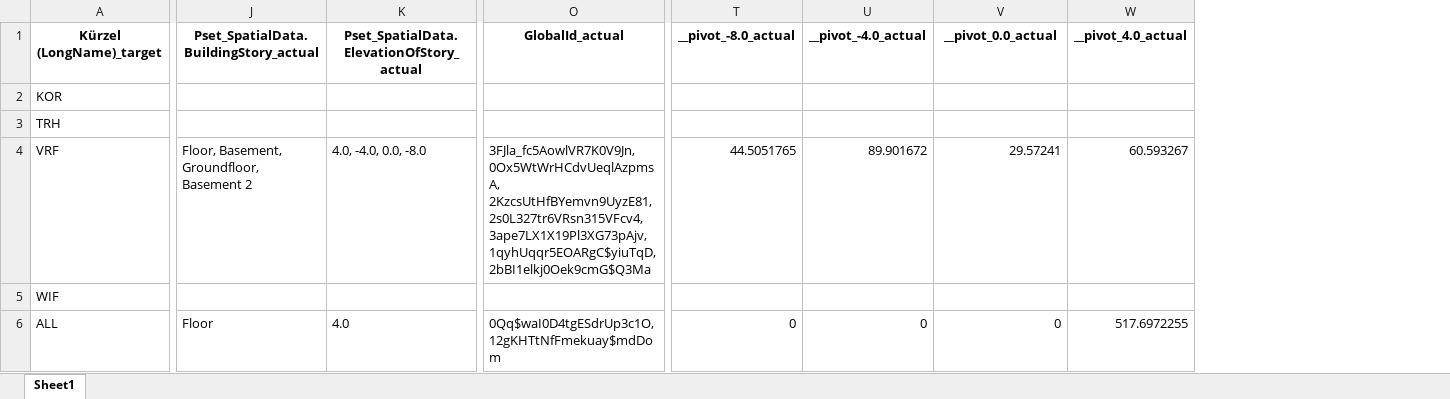
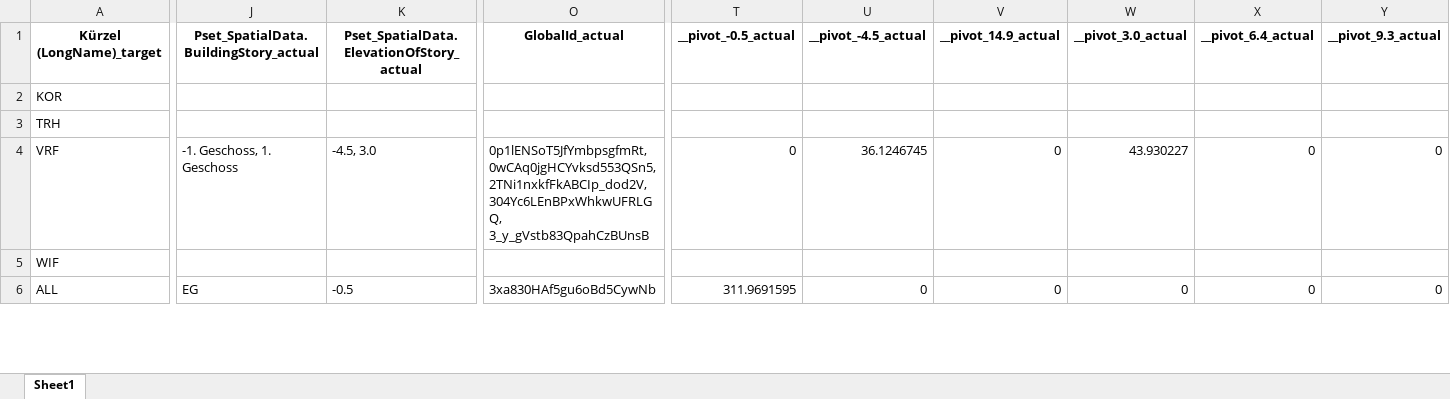
Before and after one commit to simondilhas/qto_buccaneer, an Excel workbook: merged_df.xlsx, sheet Sheet1, drawn as a sheet; only a part is shown, gaps mark what is left out; values as stored, in another font and other column widths than the file's, no borders; addresses are those after the commit; the diff covers the shown part only; the diff names each change by its address in the sheet, - before the commit and + after, or states it on an @@ line.

```diff
--- a/merged_df.xlsx (sheet Sheet1)
+++ b/merged_df.xlsx (sheet Sheet1)
+column W (__pivot_3.0_actual), rows 4-6: 43.930227 |  | 0
+column Y (__pivot_9.3_actual), rows 4-6: 0 |  | 0
-T1: __pivot_-8.0_actual
+T1: __pivot_-0.5_actual
-U1: __pivot_-4.0_actual
+U1: __pivot_-4.5_actual
-V1: __pivot_0.0_actual
+V1: __pivot_14.9_actual
-X1: __pivot_4.0_actual
+X1: __pivot_6.4_actual
-J4: Floor, Basement, Groundfloor, Basement 2
+J4: -1. Geschoss, 1. Geschoss
-K4: 4.0, -4.0, 0.0, -8.0
+K4: -4.5, 3.0
-O4 (GlobalId_actual): 3FJla_fc5AowlVR7K0V9Jn, 0Ox5WtWrHCdvUeqlAzpmsA, 2KzcsUtHfBYemvn9UyzE81, 2s0L327tr6VRsn315VFcv4, 3ape7LX1X19Pl3XG73pAjv, 1qyhUqqr5EOARgC$yiuTqD, 2bBI1elkj0Oek9cmG$Q3Ma
+O4 (GlobalId_actual): 0p1lENSoT5JfYmbpsgfmRt, 0wCAq0jgHCYvksd553QSn5, 2TNi1nxkfFkABCIp_dod2V, 304Yc6LEnBPxWhkwUFRLGQ, 3_y_gVstb83QpahCzBUnsB
-T4 (__pivot_-0.5_actual): 44.5051765
+T4 (__pivot_-0.5_actual): 0
-U4 (__pivot_-4.5_actual): 89.901672
+U4 (__pivot_-4.5_actual): 36.1246745
-V4 (__pivot_14.9_actual): 29.57241
+V4 (__pivot_14.9_actual): 0
-X4 (__pivot_6.4_actual): 60.593267
+X4 (__pivot_6.4_actual): 0
-J6: Floor
+J6: EG
-K6: 4.0
+K6: -0.5
-O6 (GlobalId_actual): 0Qq$waI0D4tgESdrUp3c1O, 12gKHTtNfFmekuay$mdDom
+O6 (GlobalId_actual): 3xa830HAf5gu6oBd5CywNb
-T6 (__pivot_-0.5_actual): 0
+T6 (__pivot_-0.5_actual): 311.9691595
-X6 (__pivot_6.4_actual): 517.6972255
+X6 (__pivot_6.4_actual): 0
```
Also changed, not shown: 4 added rows, 3 removed rows and 534 edited cells elsewhere in this sheet, actual_df.xlsx, actual_df_filtered.xlsx, 15 other files.
